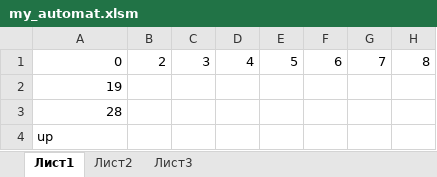
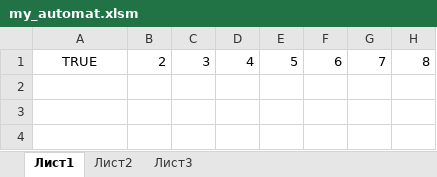
Before and after one commit to alexdurnoff/sheets_automat, an Excel workbook: my_automat.xlsm, sheet Лист1, drawn as a sheet; only a part is shown; values as stored, in another font and other column widths than the file's, no borders; rows hold the shown columns only; the diff names each change by its address in the sheet, - before the commit and + after, or states it on an @@ line.

```diff
--- a/my_automat.xlsm (sheet Лист1)
+++ b/my_automat.xlsm (sheet Лист1)
-A1: 0
+A1: TRUE
-A1 alignment: right
+A1 alignment: center
-row 2: 19
-row 3: 28
-row 4: up
```
